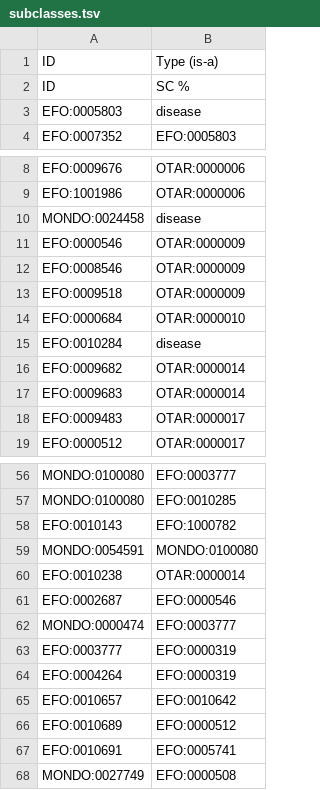
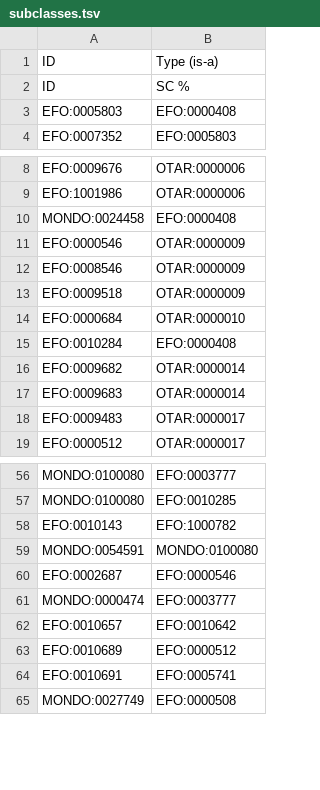
Before and after one commit to EBISPOT/otar_profiler, a TSV file: templates/subclasses.tsv, drawn as a sheet; only a part is shown, gaps mark what is left out; the diff covers the shown part only.

```diff
--- a/templates/subclasses.tsv
+++ b/templates/subclasses.tsv
@@ -2,3 +2,3 @@ ID	Type (is-a)
 ID	SC %
-EFO:0005803	disease
+EFO:0005803	EFO:0000408
 EFO:0007352	EFO:0005803
@@ -9,3 +9,3 @@ EFO:0009676	OTAR:0000006
 EFO:1001986	OTAR:0000006
-MONDO:0024458	disease
+MONDO:0024458	EFO:0000408
 EFO:0000546	OTAR:0000009
@@ -14,3 +14,3 @@ EFO:0009518	OTAR:0000009
 EFO:0000684	OTAR:0000010
-EFO:0010284	disease
+EFO:0010284	EFO:0000408
 EFO:0009682	OTAR:0000014
@@ -59,7 +59,4 @@ EFO:0010143	EFO:1000782
 MONDO:0054591	MONDO:0100080
-EFO:0010238	OTAR:0000014
 EFO:0002687	EFO:0000546
 MONDO:0000474	EFO:0003777
-EFO:0003777	EFO:0000319
-EFO:0004264	EFO:0000319
 EFO:0010657	EFO:0010642
```
Also changed, not shown: 25 added rows elsewhere in this file, templates/newterms.tsv, 1 other file.
